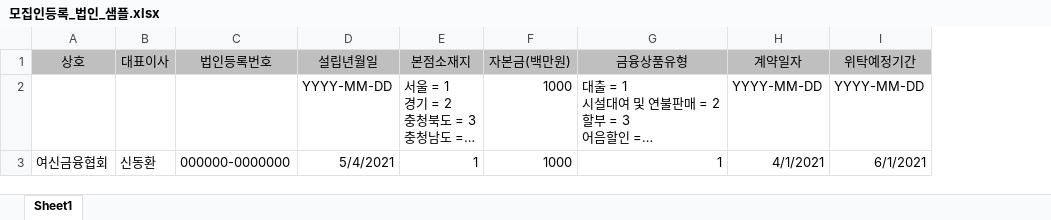
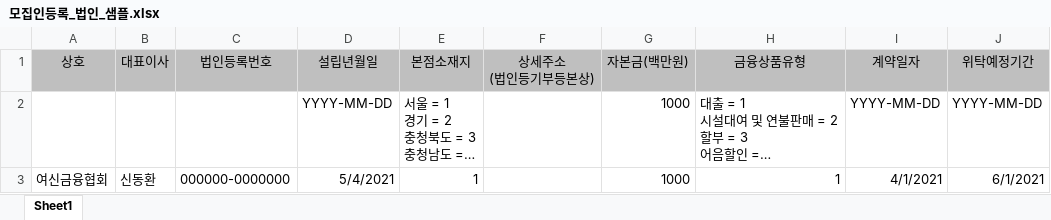
Before and after one commit to leebyungkwon/loans, an Excel workbook: src/main/resources/static/sample/모집인등록_법인_샘플.xlsx, sheet Sheet1, drawn as a sheet; long unchanged cells end in …; values as stored, in another font and other column widths than the file's, no borders; the diff names each change by its address in the sheet, - before the commit and + after, or states it on an @@ line.

```diff
--- a/src/main/resources/static/sample/모집인등록_법인_샘플.xlsx (sheet Sheet1)
+++ b/src/main/resources/static/sample/모집인등록_법인_샘플.xlsx (sheet Sheet1)
+column F (상세주소 (법인등기부등본상)), empty
```
Also changed, not shown: src/main/resources/static/sample/모집인등록_개인_샘플.xlsx.
